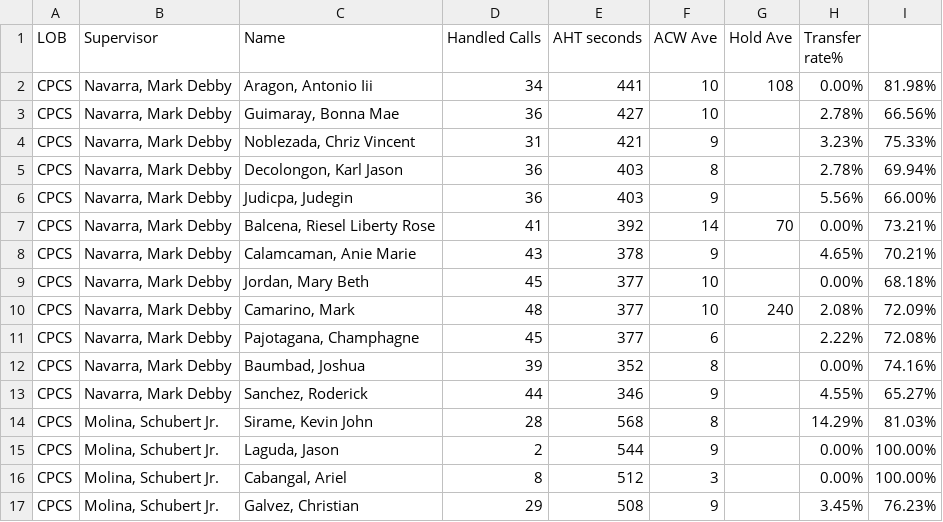
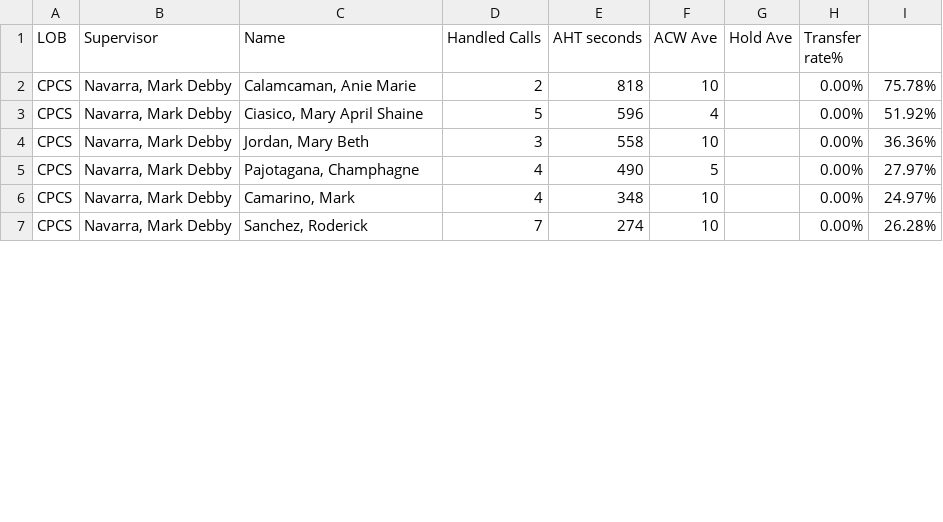
Before and after one commit to CGS-J/CPCS-AHT, a CSV file: cpcs.csv, drawn as a sheet; only a part is shown; the diff covers the shown part only.

```diff
--- a/cpcs.csv
+++ b/cpcs.csv
@@ -1,17 +1,7 @@
 LOB,Supervisor,Name ,Handled Calls ,AHT seconds,ACW Ave,Hold Ave,Transfer rate%,
-CPCS,"Navarra, Mark Debby","Aragon, Antonio Iii",34,441,10,108,0.00%,81.98%
-CPCS,"Navarra, Mark Debby","Guimaray, Bonna Mae",36,427,10,,2.78%,66.56%
-CPCS,"Navarra, Mark Debby","Noblezada, Chriz Vincent",31,421,9,,3.23%,75.33%
-CPCS,"Navarra, Mark Debby","Decolongon, Karl Jason",36,403,8,,2.78%,69.94%
-CPCS,"Navarra, Mark Debby","Judicpa, Judegin",36,403,9,,5.56%,66.00%
-CPCS,"Navarra, Mark Debby","Balcena, Riesel Liberty Rose",41,392,14,70,0.00%,73.21%
-CPCS,"Navarra, Mark Debby","Calamcaman, Anie Marie",43,378,9,,4.65%,70.21%
-CPCS,"Navarra, Mark Debby","Jordan, Mary Beth",45,377,10,,0.00%,68.18%
-CPCS,"Navarra, Mark Debby","Camarino, Mark",48,377,10,240,2.08%,72.09%
-CPCS,"Navarra, Mark Debby","Pajotagana, Champhagne",45,377,6,,2.22%,72.08%
-CPCS,"Navarra, Mark Debby","Baumbad, Joshua",39,352,8,,0.00%,74.16%
-CPCS,"Navarra, Mark Debby","Sanchez, Roderick",44,346,9,,4.55%,65.27%
-CPCS,"Molina, Schubert Jr.","Sirame, Kevin John",28,568,8,,14.29%,81.03%
-CPCS,"Molina, Schubert Jr.","Laguda, Jason",2,544,9,,0.00%,100.00%
-CPCS,"Molina, Schubert Jr.","Cabangal, Ariel",8,512,3,,0.00%,100.00%
-CPCS,"Molina, Schubert Jr.","Galvez, Christian",29,508,9,,3.45%,76.23%
+CPCS,"Navarra, Mark Debby","Calamcaman, Anie Marie",2,818,10,,0.00%,75.78%
+CPCS,"Navarra, Mark Debby","Ciasico, Mary April Shaine",5,596,4,,0.00%,51.92%
+CPCS,"Navarra, Mark Debby","Jordan, Mary Beth",3,558,10,,0.00%,36.36%
+CPCS,"Navarra, Mark Debby","Pajotagana, Champhagne",4,490,5,,0.00%,27.97%
+CPCS,"Navarra, Mark Debby","Camarino, Mark",4,348,10,,0.00%,24.97%
+CPCS,"Navarra, Mark Debby","Sanchez, Roderick",7,274,10,,0.00%,26.28%
```
Also changed, not shown: 4 added rows, 2 removed rows and 7 edited cells elsewhere in this file, cpcsAHT.csv.
